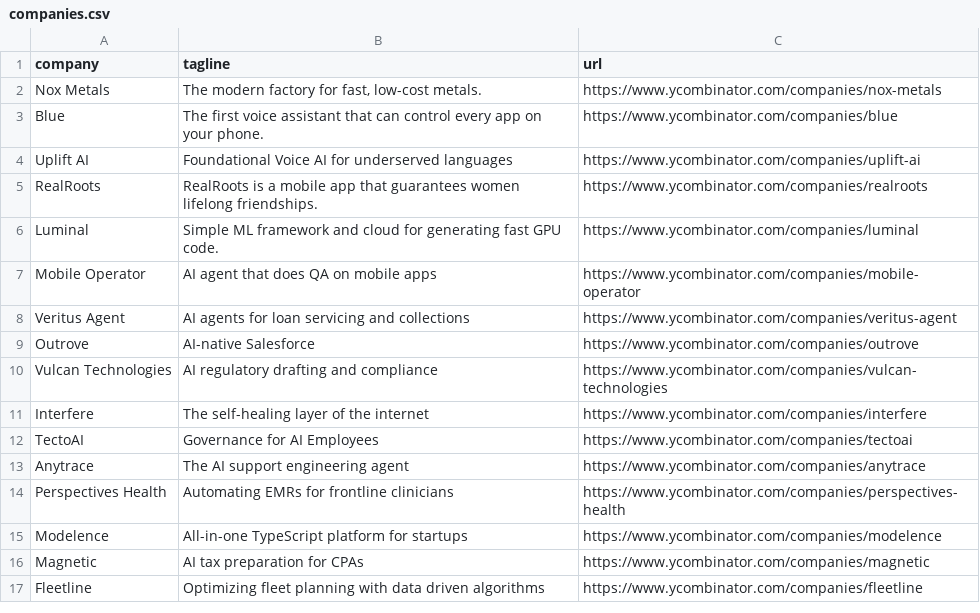
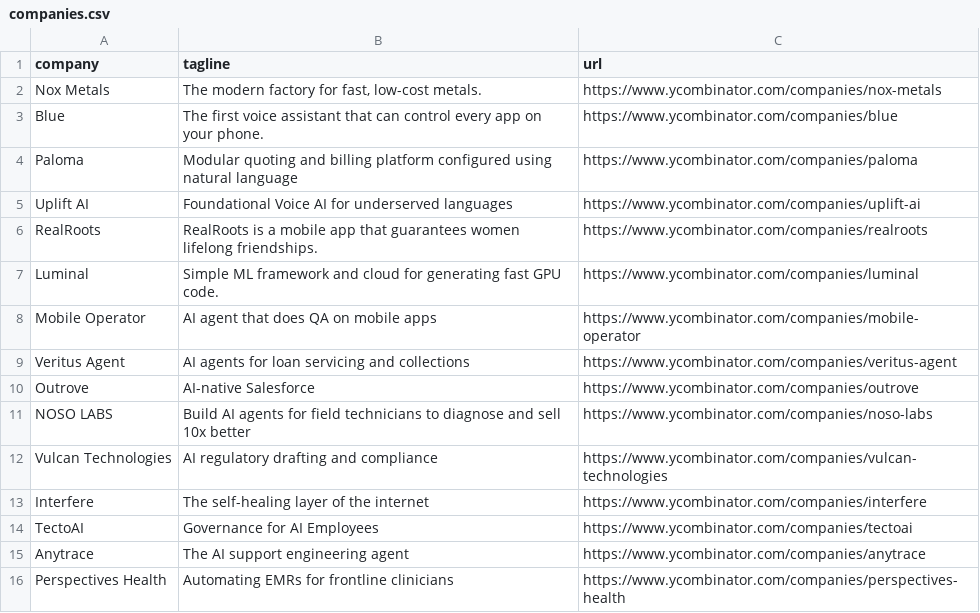
Before and after one commit to mcottle1/yc-updates, a CSV file: companies.csv, drawn as a sheet; only a part is shown; the shorter side is filled out with more unchanged rows.

```diff
--- a/companies.csv
+++ b/companies.csv
@@ -3,2 +3,3 @@ Nox Metals,"The modern factory for fast, low-cost metals.",https://www.ycombinat
 Blue,The first voice assistant that can control every app on your phone.,https://www.ycombinator.com/companies/blue
+Paloma,Modular quoting and billing platform configured using natural language,https://www.ycombinator.com/companies/paloma
 Uplift AI,Foundational Voice AI for underserved languages,https://www.ycombinator.com/companies/uplift-ai
@@ -9,2 +10,3 @@ Veritus Agent,AI agents for loan servicing and collections,https://www.ycombinat
 Outrove,AI-native Salesforce,https://www.ycombinator.com/companies/outrove
+NOSO LABS,Build AI agents for field technicians to diagnose and sell 10x better,https://www.ycombinator.com/companies/noso-labs
 Vulcan Technologies,AI regulatory drafting and compliance,https://www.ycombinator.com/companies/vulcan-technologies
```
